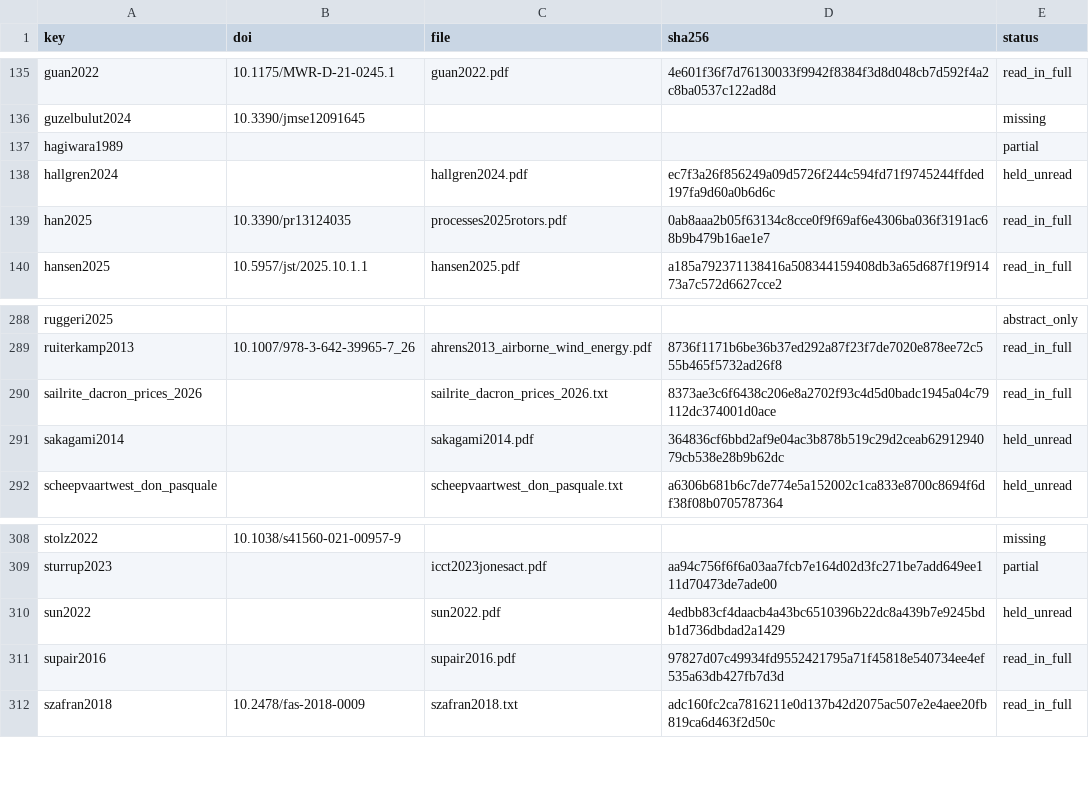
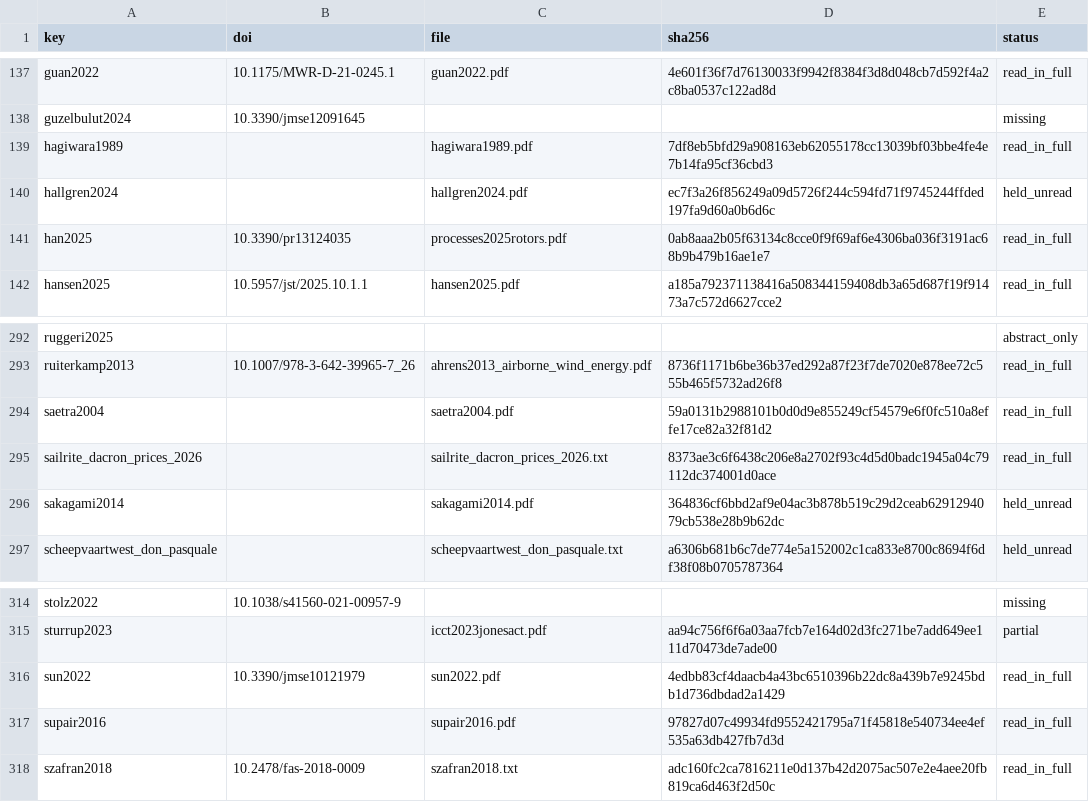
Before and after one commit to 1-Bart-1/WindShipOpt.jl, a CSV file: paper/sources.csv, drawn as a sheet; only a part is shown, gaps mark what is left out; the diff covers the shown part only.

```diff
--- a/paper/sources.csv
+++ b/paper/sources.csv
@@ -136,3 +138,3 @@ guan2022,10.1175/MWR-D-21-0245.1,guan2022.pdf,4e601f36f7d76130033f9942f8384f3d8d
 guzelbulut2024,10.3390/jmse12091645,,,missing
-hagiwara1989,,,,partial
+hagiwara1989,,hagiwara1989.pdf,7df8eb5bfd29a908163eb62055178cc13039bf03bbe4fe4e7b14fa95cf36cbd3,read_in_full
 hallgren2024,,hallgren2024.pdf,ec7f3a26f856249a09d5726f244c594fd71f9745244ffded197fa9d60a0b6d6c,held_unread
@@ -289,2 +293,3 @@ ruggeri2025,,,,abstract_only
 ruiterkamp2013,10.1007/978-3-642-39965-7_26,ahrens2013_airborne_wind_energy.pdf,8736f1171b6be36b37ed292a87f23f7de7020e878ee72c555b465f5732ad26f8,read_in_full
+saetra2004,,saetra2004.pdf,59a0131b2988101b0d0d9e855249cf54579e6f0fc510a8effe17ce82a32f81d2,read_in_full
 sailrite_dacron_prices_2026,,sailrite_dacron_prices_2026.txt,8373ae3c6f6438c206e8a2702f93c4d5d0badc1945a04c79112dc374001d0ace,read_in_full
@@ -309,3 +315,3 @@ stolz2022,10.1038/s41560-021-00957-9,,,missing
 sturrup2023,,icct2023jonesact.pdf,aa94c756f6f6a03aa7fcb7e164d02d3fc271be7add649ee111d70473de7ade00,partial
-sun2022,,sun2022.pdf,4edbb83cf4daacb4a43bc6510396b22dc8a439b7e9245bdb1d736dbdad2a1429,held_unread
+sun2022,10.3390/jmse10121979,sun2022.pdf,4edbb83cf4daacb4a43bc6510396b22dc8a439b7e9245bdb1d736dbdad2a1429,read_in_full
 supair2016,,supair2016.pdf,97827d07c49934fd9552421795a71f45818e540734ee4ef535a63db427fb7d3d,read_in_full
```
Also changed, not shown: 5 added rows and 2 edited cells elsewhere in this file, 3 other files.
